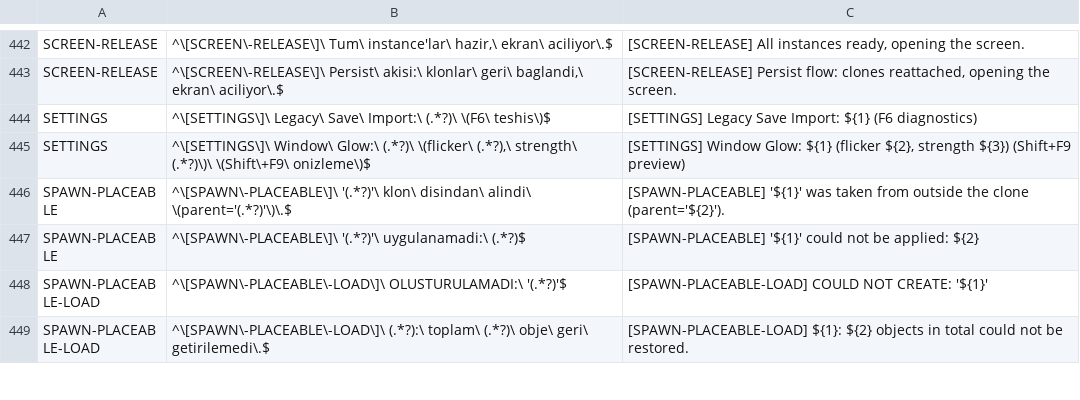
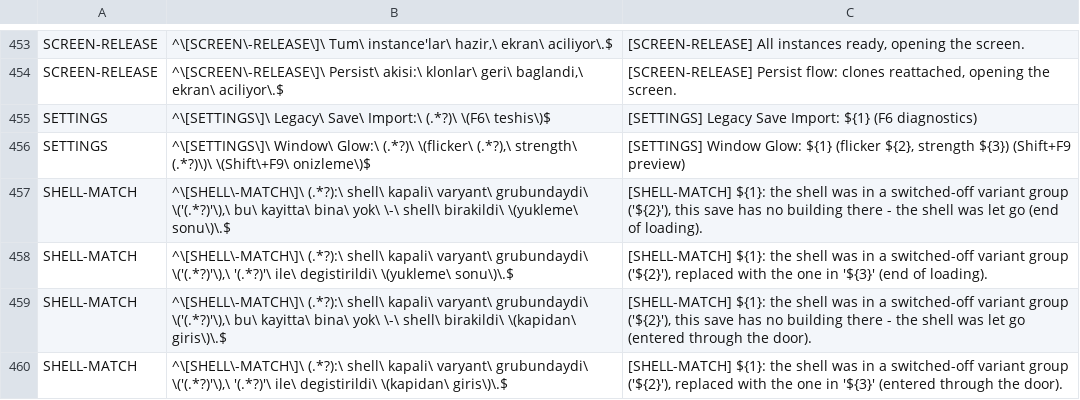
Before and after one commit to karsontr13/TLD-Seamless-Interiors, a TSV file: Core/LogTranslations.tsv, drawn as a sheet; only a part is shown, gaps mark what is left out; the shorter side is filled out with more unchanged rows; the diff covers the shown part only.

Commit message:
Window views: frost from the building's own sheet, fade and light fixes, a camera limit setting
On top of main at 23ad701.

Views into rooms
- The frost outside is painted from the building's own see-through sheet
  in every building, at a tuned brightness and contrast, and no longer
  depends on whether the player has been inside.
- A window's frost stays on top while its view fades in or out.
- The contrast copy of the sheet waits for the game to stream the full
  sheet before it is made.
- Thompson's Store: its front three windows look in through their own
  cameras. Door glass in several panes wears frost once per pane.
- A pretend window's hand move is added once.

Views out of rooms
- The view out is lit by the outdoors in either lighting mode, the first
  window camera of a frame included, and the outdoor ambient is sampled
  where the outdoors asks.
- A wall camera's own near plane is where its view starts.

Settings
- Settings page: Windows drawn at once (WindowPortalLimit), 1 to 16.
- Frost strength outside is read through WindowFrostStrengthFromOutside,
  default 1, because the frost it scales is a different sheet now.

Table
- Thompson's Store and the Community Hall are listed once each.

```diff
--- a/Core/LogTranslations.tsv
+++ b/Core/LogTranslations.tsv
@@ -445 +456,5 @@ SETTINGS	^\[SETTINGS\]\ Legacy\ Save\ Import:\ (.*?)\ \(F6\ teshis\)$	[SETTINGS]
 SETTINGS	^\[SETTINGS\]\ Window\ Glow:\ (.*?)\ \(flicker\ (.*?),\ strength\ (.*?)\)\ \(Shift\+F9\ onizleme\)$	[SETTINGS] Window Glow: ${1} (flicker ${2}, strength ${3}) (Shift+F9 preview)
+SHELL-MATCH	^\[SHELL\-MATCH\]\ (.*?):\ shell\ kapali\ varyant\ grubundaydi\ \('(.*?)'\),\ bu\ kayitta\ bina\ yok\ \-\ shell\ birakildi\ \(yukleme\ sonu\)\.$	[SHELL-MATCH] ${1}: the shell was in a switched-off variant group ('${2}'), this save has no building there - the shell was let go (end of loading).
+SHELL-MATCH	^\[SHELL\-MATCH\]\ (.*?):\ shell\ kapali\ varyant\ grubundaydi\ \('(.*?)'\),\ '(.*?)'\ ile\ degistirildi\ \(yukleme\ sonu\)\.$	[SHELL-MATCH] ${1}: the shell was in a switched-off variant group ('${2}'), replaced with the one in '${3}' (end of loading).
+SHELL-MATCH	^\[SHELL\-MATCH\]\ (.*?):\ shell\ kapali\ varyant\ grubundaydi\ \('(.*?)'\),\ bu\ kayitta\ bina\ yok\ \-\ shell\ birakildi\ \(kapidan\ giris\)\.$	[SHELL-MATCH] ${1}: the shell was in a switched-off variant group ('${2}'), this save has no building there - the shell was let go (entered through the door).
+SHELL-MATCH	^\[SHELL\-MATCH\]\ (.*?):\ shell\ kapali\ varyant\ grubundaydi\ \('(.*?)'\),\ '(.*?)'\ ile\ degistirildi\ \(kapidan\ giris\)\.$	[SHELL-MATCH] ${1}: the shell was in a switched-off variant group ('${2}'), replaced with the one in '${3}' (entered through the door).
```
Also changed, not shown: 14 added rows elsewhere in this file, 16 other files.
